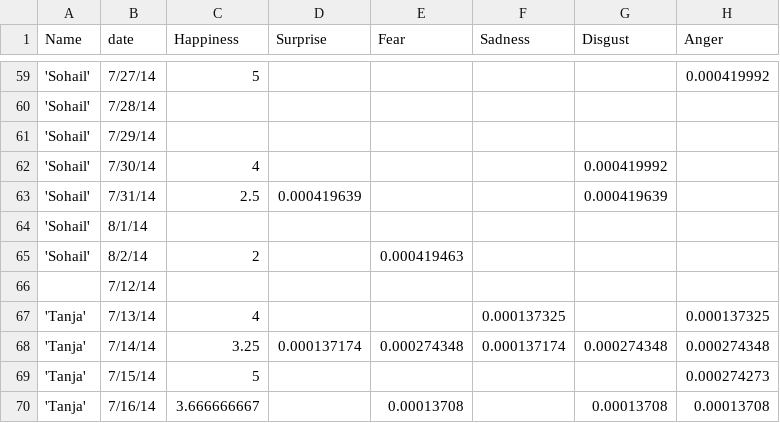
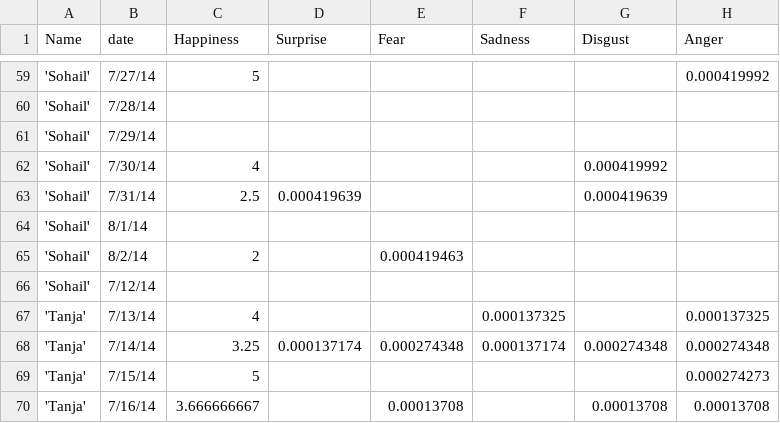
Before and after one commit to wherehappy/Happit, a CSV file: python/Happit.csv, drawn as a sheet; only a part is shown, gaps mark what is left out; the diff names each change by its address in the sheet, - before the commit and + after, or states it on an @@ line.

Commit message:
change names and fix the date format with bubble charts  template

```diff
--- a/python/Happit.csv
+++ b/python/Happit.csv
-A66 (Name): (empty)
+A66 (Name): 'Sohail'
```
